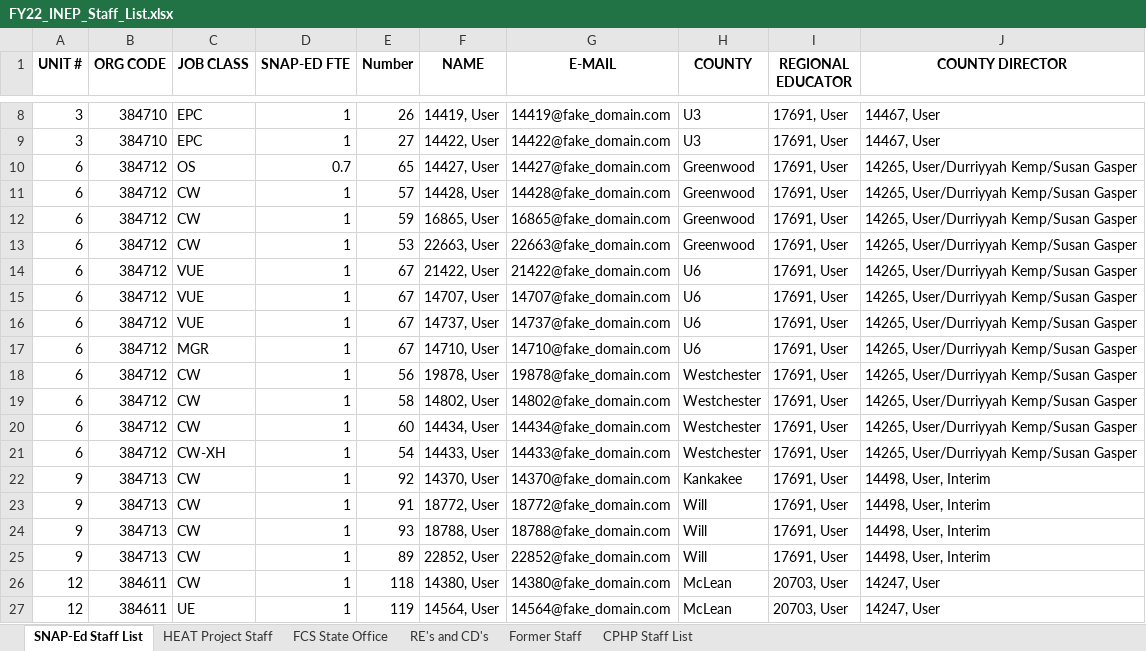
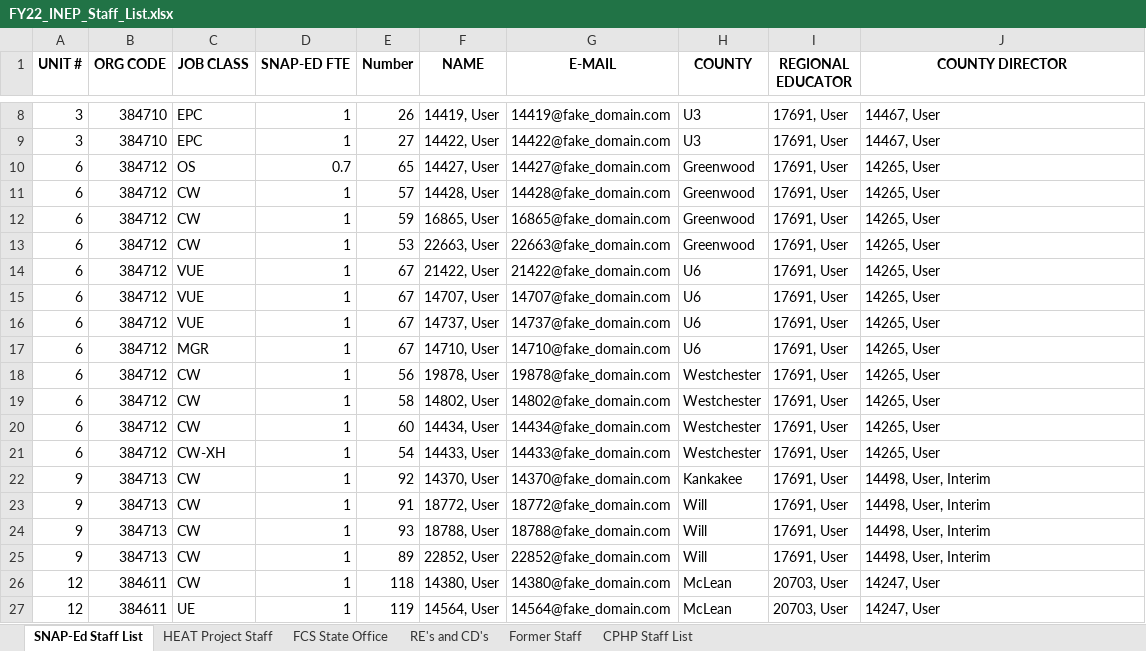
Before and after one commit to jstadni2/pears_staff_report, an Excel workbook: sample_inputs/FY22_INEP_Staff_List.xlsx, sheet SNAP-Ed Staff List, drawn as a sheet; only a part is shown, gaps mark what is left out; values as stored, in another font and other column widths than the file's, no borders; table styles not drawn; the diff names each change by its address in the sheet, - before the commit and + after, or states it on an @@ line.

Commit message:
Update staff list

```diff
--- a/sample_inputs/FY22_INEP_Staff_List.xlsx (sheet SNAP-Ed Staff List)
+++ b/sample_inputs/FY22_INEP_Staff_List.xlsx (sheet SNAP-Ed Staff List)
-J10:J21 (COUNTY DIRECTOR): 14265, User/Durriyyah Kemp/Susan Gasper
+J10:J21 (COUNTY DIRECTOR): 14265, User
```
